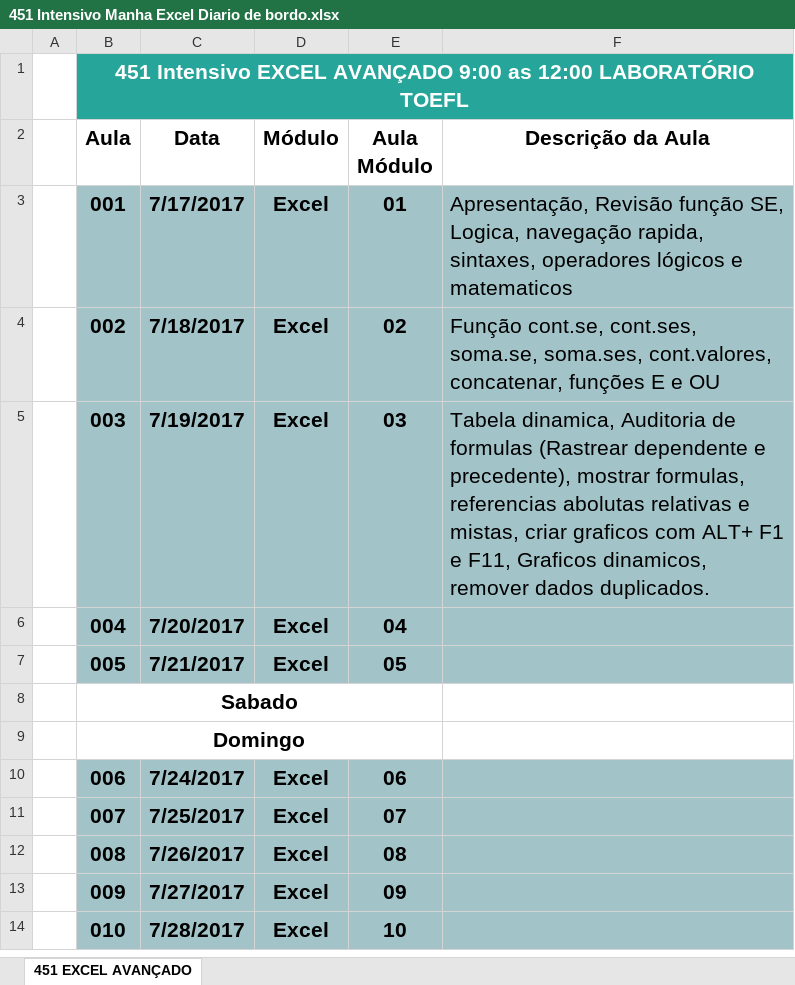
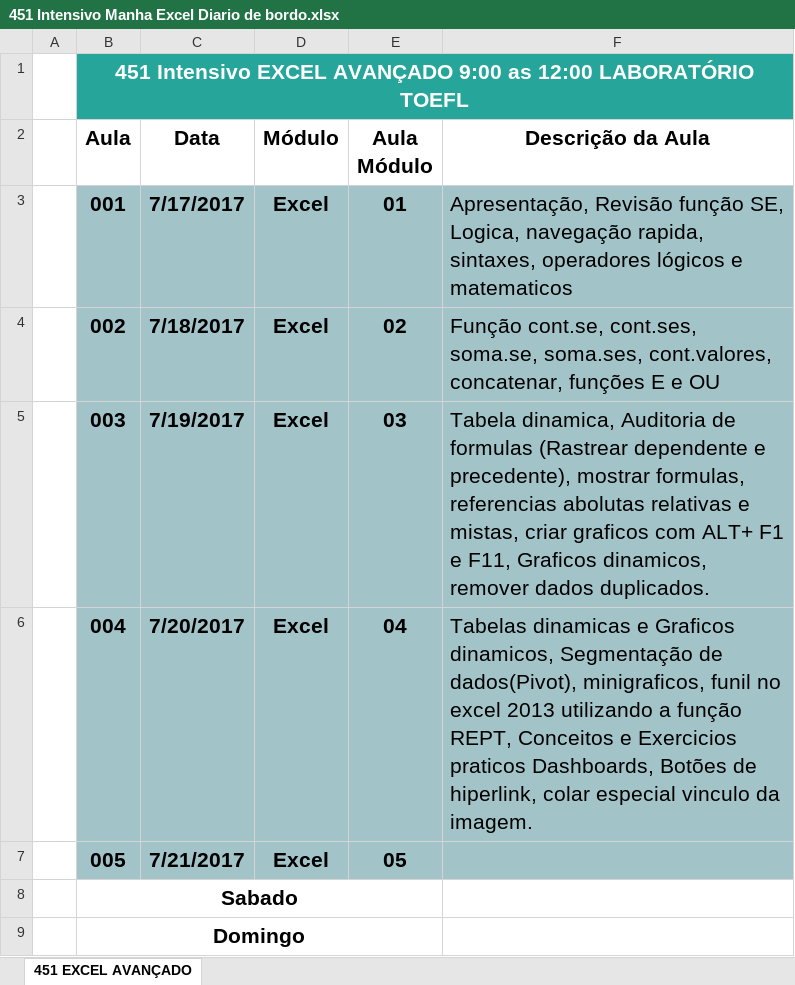
Before and after one commit to Marcsuper/TeachX, an Excel workbook: Turma Intensivo - Manhã Julho 2017/451 Intensivo Manha Excel Diario de bordo.xlsx, sheet 451 EXCEL AVANÇADO, drawn as a sheet; only a part is shown; the shorter side is filled out with more unchanged rows; values as stored, in another font and other column widths than the file's, no borders; the diff names each change by its address in the sheet, - before the commit and + after, or states it on an @@ line.

```diff
--- a/Turma Intensivo - Manhã Julho 2017/451 Intensivo Manha Excel Diario de bordo.xlsx (sheet 451 EXCEL AVANÇADO)
+++ b/Turma Intensivo - Manhã Julho 2017/451 Intensivo Manha Excel Diario de bordo.xlsx (sheet 451 EXCEL AVANÇADO)
-F6 (Descrição da Aula): (empty)
+F6 (Descrição da Aula): Tabelas dinamicas e Graficos dinamicos, Segmentação de dados(Pivot), minigraficos, funil no excel 2013 utilizando a função REPT, Conceitos e Exercicios praticos Dashboards, Botões de hiperlink, colar especial vinculo da imagem.
```
Also changed, not shown: Turma Intensivo - 439 - Noite Julho 2017/Aula 3/Aula Varios Ses 2.xlsx, Turma Intensivo - 439 - Noite Julho 2017/Aula 3/Compra Carro Se E Ou.xlsx, 19 other files.
